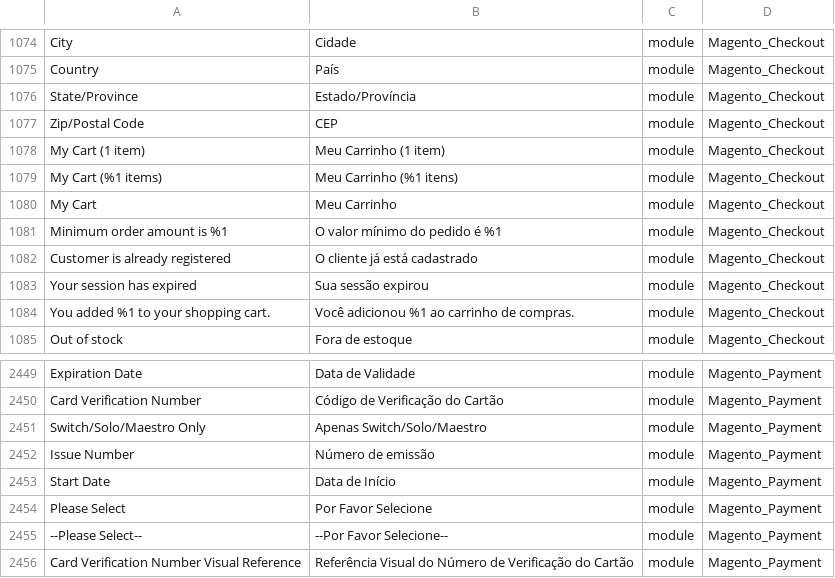
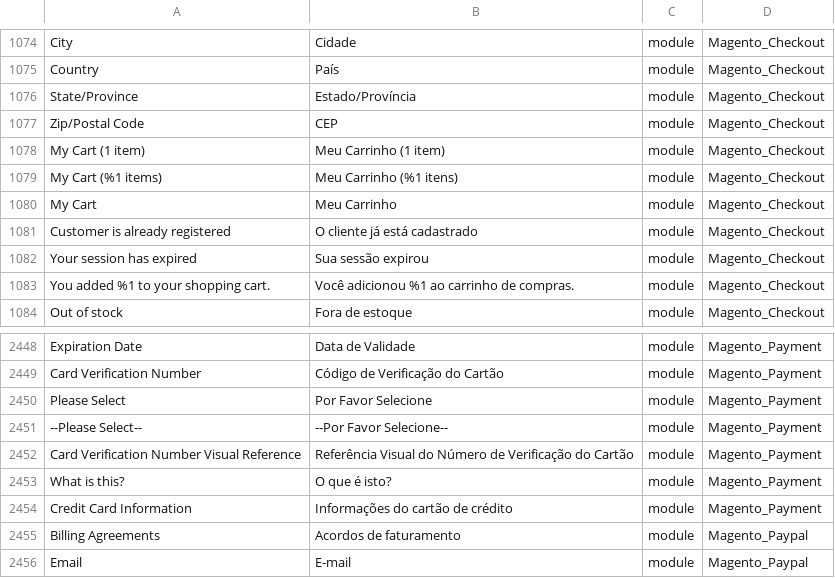
Before and after one commit to webjump/language_pt_br, a CSV file: pt_BR.csv, drawn as a sheet; only a part is shown, gaps mark what is left out; the shorter side is filled out with more unchanged rows; the diff names each change by its address in the sheet, - before the commit and + after, or states it on an @@ line.

```diff
--- a/pt_BR.csv
+++ b/pt_BR.csv
-row 1081: Minimum order amount is %1 | O valor mínimo do pedido é %1 | module | Magento_Checkout
-row 2451: Switch/Solo/Maestro Only | Apenas Switch/Solo/Maestro | module | Magento_Payment
-row 2452: Issue Number | Número de emissão | module | Magento_Payment
-row 2453: Start Date | Data de Início | module | Magento_Payment
```
Also changed, not shown: 1 other file.
